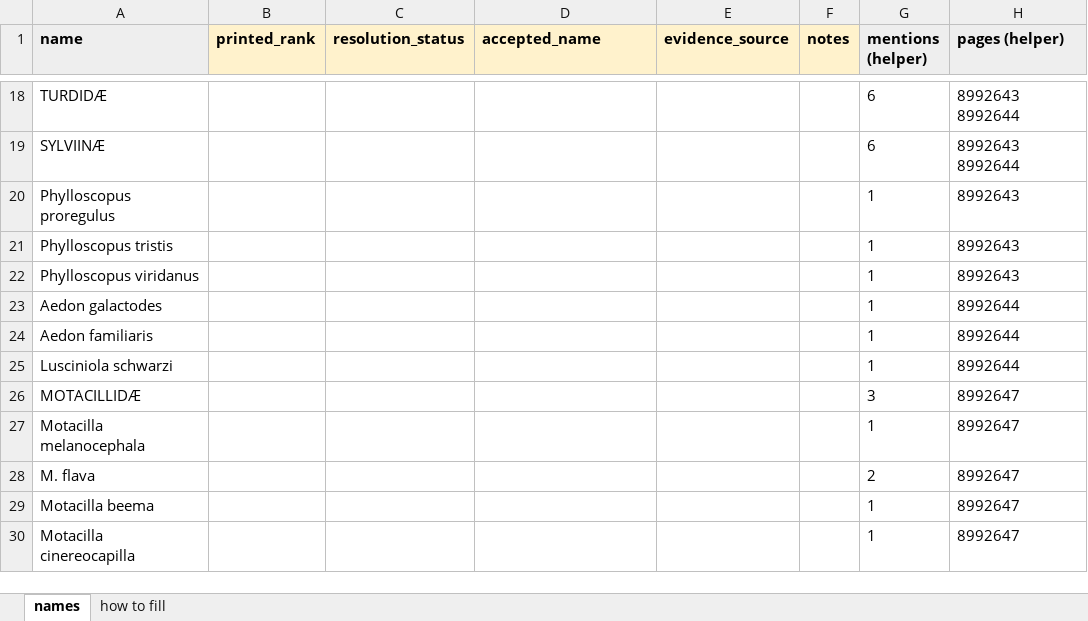
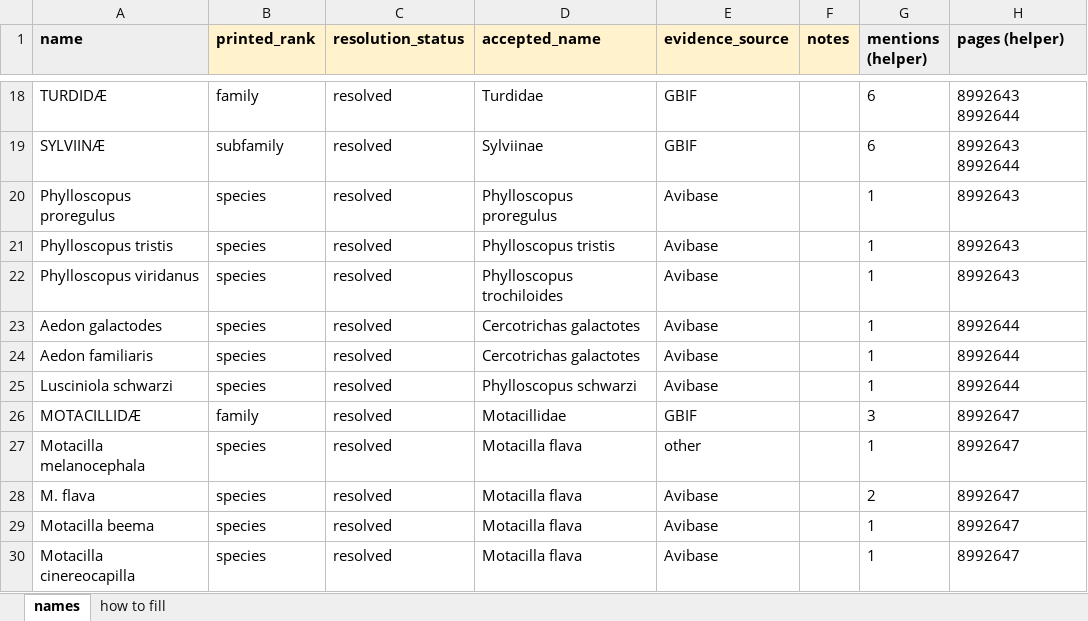
Before and after one commit to dekunsun/BioEvidenceBench, an Excel workbook: gold/gold_links_gloria_names.xlsx, sheet names, drawn as a sheet; only a part is shown, gaps mark what is left out; values as stored, in another font and other column widths than the file's, no borders; the diff covers the shown part only; the diff names each change by its address in the sheet, - before the commit and + after, or states it on an @@ line.

```diff
--- a/gold/gold_links_gloria_names.xlsx (sheet names)
+++ b/gold/gold_links_gloria_names.xlsx (sheet names)
-B18 (printed_rank): (empty)
+B18 (printed_rank): family
-C18:C30 (resolution_status): (empty)
+C18:C30 (resolution_status): resolved
-D18 (accepted_name): (empty)
+D18 (accepted_name): Turdidae
-E18:E19 (evidence_source): (empty)
+E18:E19 (evidence_source): GBIF
-B19 (printed_rank): (empty)
+B19 (printed_rank): subfamily
-D19 (accepted_name): (empty)
+D19 (accepted_name): Sylviinae
-B20:B25 (printed_rank): (empty)
+B20:B25 (printed_rank): species
-D20 (accepted_name): (empty)
+D20 (accepted_name): Phylloscopus proregulus
-E20:E25 (evidence_source): (empty)
+E20:E25 (evidence_source): Avibase
-D21 (accepted_name): (empty)
+D21 (accepted_name): Phylloscopus tristis
-D22 (accepted_name): (empty)
+D22 (accepted_name): Phylloscopus trochiloides
-D23:D24 (accepted_name): (empty)
+D23:D24 (accepted_name): Cercotrichas galactotes
-D25 (accepted_name): (empty)
+D25 (accepted_name): Phylloscopus schwarzi
-B26 (printed_rank): (empty)
+B26 (printed_rank): family
-D26 (accepted_name): (empty)
+D26 (accepted_name): Motacillidae
-E26 (evidence_source): (empty)
+E26 (evidence_source): GBIF
-B27:B30 (printed_rank): (empty)
+B27:B30 (printed_rank): species
-D27:D30 (accepted_name): (empty)
+D27:D30 (accepted_name): Motacilla flava
-E27 (evidence_source): (empty)
+E27 (evidence_source): other
-E28:E30 (evidence_source): (empty)
+E28:E30 (evidence_source): Avibase
```
Also changed, not shown: 63 edited cells elsewhere in this sheet, 7 other files.
